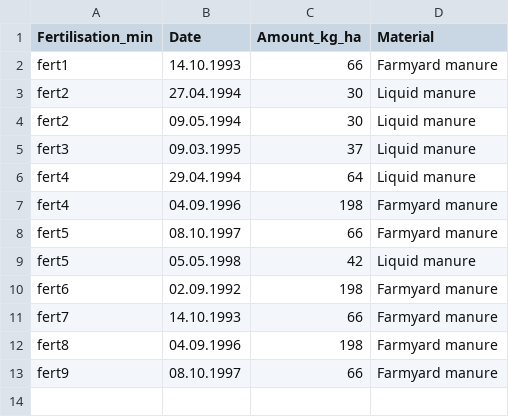
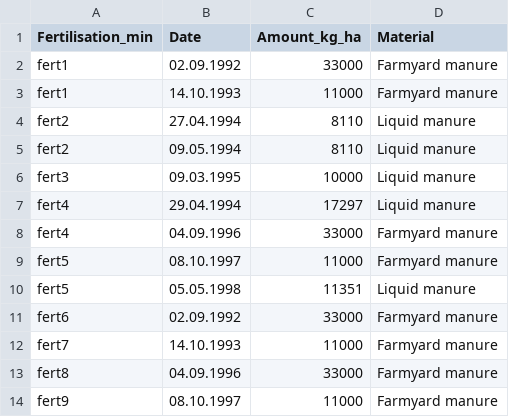
Before and after one commit to zalf-rpm/AgMIP_BNI, a CSV file: data/Fertilisation_org.csv, drawn as a sheet.

Commit message:
Update amount of organic fertilizer

```diff
--- a/data/Fertilisation_org.csv
+++ b/data/Fertilisation_org.csv
@@ -1,13 +1,14 @@
 Fertilisation_min;Date;Amount_kg_ha;Material
-fert1;14.10.1993;66;Farmyard manure
-fert2;27.04.1994;30;Liquid manure
-fert2;09.05.1994;30;Liquid manure
-fert3;09.03.1995;37;Liquid manure
-fert4;29.04.1994;64;Liquid manure
-fert4;04.09.1996;198;Farmyard manure
-fert5;08.10.1997;66;Farmyard manure
-fert5;05.05.1998;42;Liquid manure
-fert6;02.09.1992;198;Farmyard manure
-fert7;14.10.1993;66;Farmyard manure
-fert8;04.09.1996;198;Farmyard manure
-fert9;08.10.1997;66;Farmyard manure
+fert1;02.09.1992;33000;Farmyard manure
+fert1;14.10.1993;11000;Farmyard manure
+fert2;27.04.1994;8110;Liquid manure
+fert2;09.05.1994;8110;Liquid manure
+fert3;09.03.1995;10000;Liquid manure
+fert4;29.04.1994;17297;Liquid manure
+fert4;04.09.1996;33000;Farmyard manure
+fert5;08.10.1997;11000;Farmyard manure
+fert5;05.05.1998;11351;Liquid manure
+fert6;02.09.1992;33000;Farmyard manure
+fert7;14.10.1993;11000;Farmyard manure
+fert8;04.09.1996;33000;Farmyard manure
+fert9;08.10.1997;11000;Farmyard manure
```
